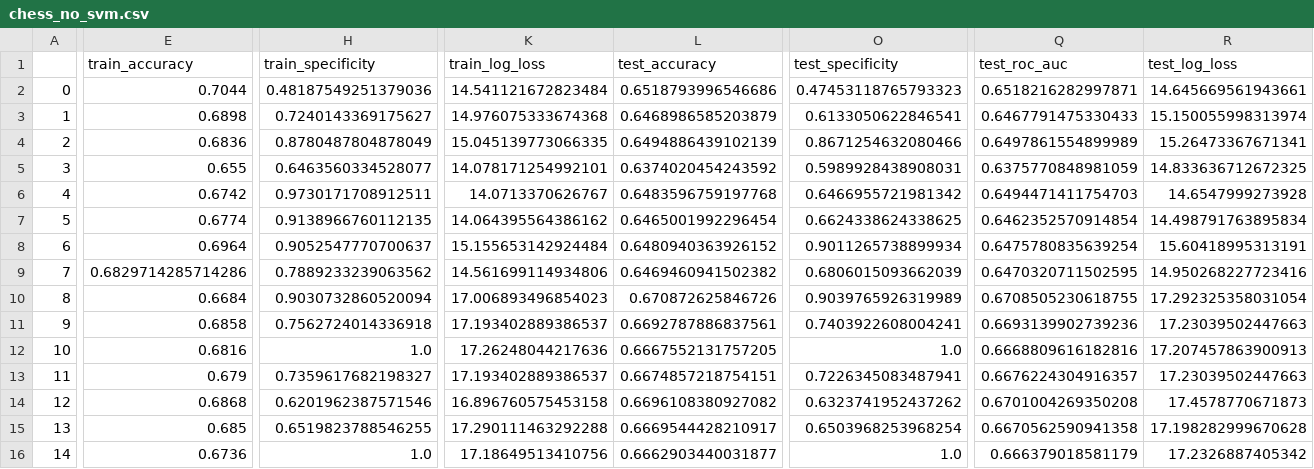
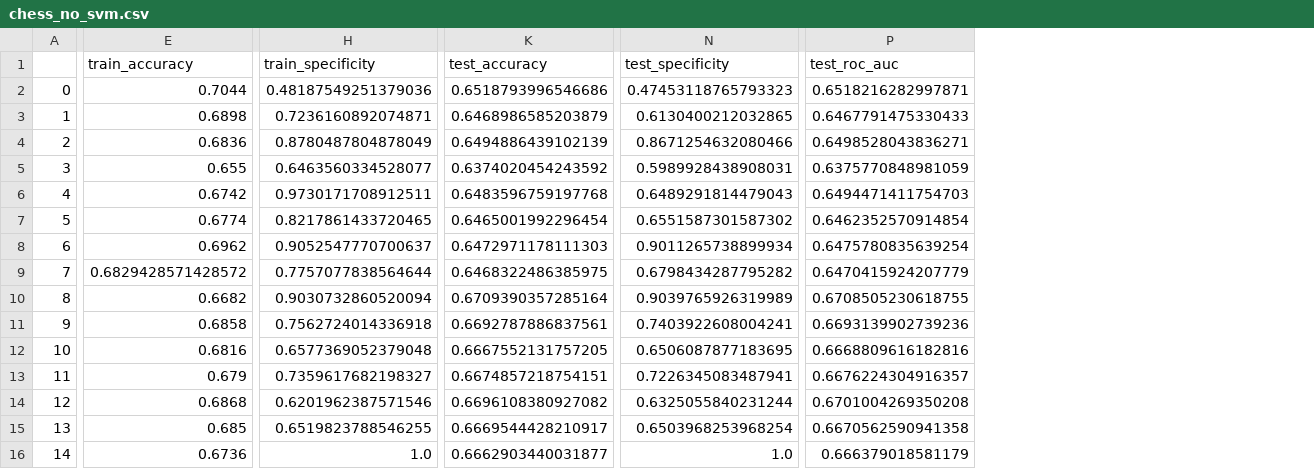
Before and after one commit to Yunchun/Supervised-ML-Comparisons, a CSV file: results/chess_no_svm.csv, drawn as a sheet; only a part is shown, gaps mark what is left out; removed rows and columns are numbered as before the commit, all else as after; the diff covers the shown part only; the diff names each change by its address in the sheet, - before the commit and + after, or states it on an @@ line.

```diff
--- a/results/chess_no_svm.csv
+++ b/results/chess_no_svm.csv
-column K (train_log_loss), rows 2-16: 14.541121672823484 | 14.976075333674368 | 15.045139773066335 | 14.078171254992101 | 14.0713370626767 | 14.064395564386162 | 15.155653142924484 | 14.561699114934806 | 17.006893496854023 | 17.193402889386537 | 17.26248044217636 | 17.193402889386537 | 16.896760575453158 | 17.290111463292288 | 17.18649513410756
-column R (test_log_loss), rows 2-16: 14.645669561943661 | 15.150055998313974 | 15.26473367671341 | 14.833636712672325 | 14.6547999273928 | 14.498791763895834 | 15.60418995313191 | 14.950268227723416 | 17.292325358031054 | 17.23039502447663 | 17.207457863900913 | 17.23039502447663 | 17.4578770671873 | 17.198282999670628 | 17.2326887405342
-H3 (train_specificity): 0.7240143369175627
+H3 (train_specificity): 0.7236160892074871
-N3 (test_specificity): 0.6133050622846541
+N3 (test_specificity): 0.6130400212032865
-P4 (test_roc_auc): 0.6497861554899989
+P4 (test_roc_auc): 0.6498528043836271
-N6 (test_specificity): 0.6466955721981342
+N6 (test_specificity): 0.6489291814479043
-H7 (train_specificity): 0.9138966760112135
+H7 (train_specificity): 0.8217861433720465
-N7 (test_specificity): 0.6624338624338625
+N7 (test_specificity): 0.6551587301587302
-E8 (train_accuracy): 0.6964
+E8 (train_accuracy): 0.6962
-K8 (test_accuracy): 0.6480940363926152
+K8 (test_accuracy): 0.6472971178111303
-E9 (train_accuracy): 0.6829714285714286
+E9 (train_accuracy): 0.6829428571428572
-H9 (train_specificity): 0.7889233239063562
+H9 (train_specificity): 0.7757077838564644
-K9 (test_accuracy): 0.6469460941502382
+K9 (test_accuracy): 0.6468322486385975
-N9 (test_specificity): 0.6806015093662039
+N9 (test_specificity): 0.6798434287795282
-P9 (test_roc_auc): 0.6470320711502595
+P9 (test_roc_auc): 0.6470415924207779
-E10 (train_accuracy): 0.6684
+E10 (train_accuracy): 0.6682
-K10 (test_accuracy): 0.670872625846726
+K10 (test_accuracy): 0.6709390357285164
-H12 (train_specificity): 1.0
+H12 (train_specificity): 0.6577369052379048
-N12 (test_specificity): 1.0
+N12 (test_specificity): 0.6506087877183695
-N14 (test_specificity): 0.6323741952437262
+N14 (test_specificity): 0.6325055840231244
```
Also changed, not shown: 109 edited cells elsewhere in this file, results/chess_svm.csv, results/shrooms_no_svm.csv, 3 other files.
